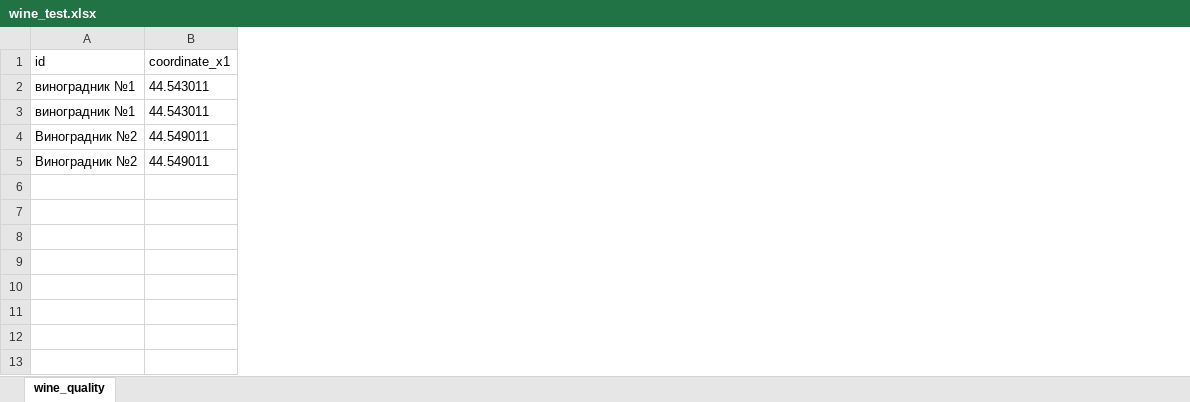
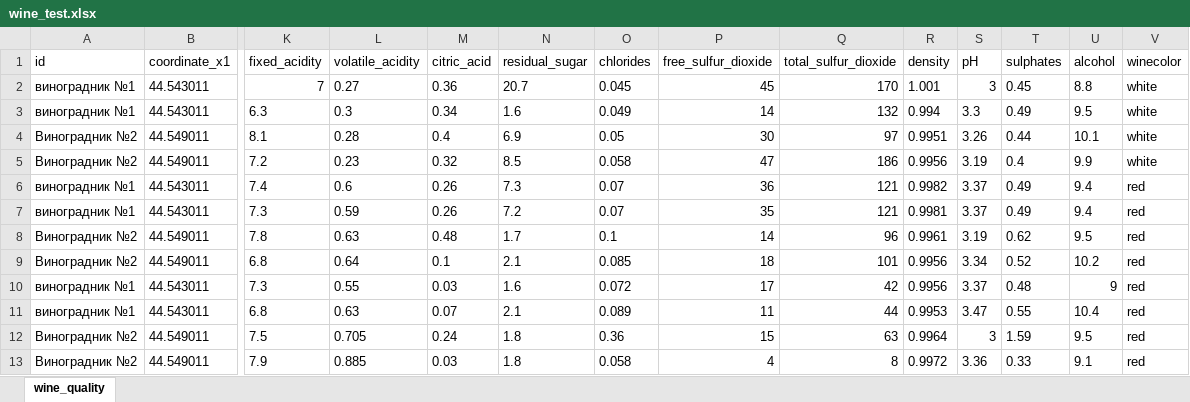
Before and after one commit to TimurZav/hackaton_wine, an Excel workbook: data/wine_map/done/wine_test.xlsx, sheet wine_quality, drawn as a sheet; only a part is shown, gaps mark what is left out; values as stored, in another font and other column widths than the file's, no borders; rows hold the shown columns only; the diff names each change by its address in the sheet, - before the commit and + after, or states it on an @@ line.

Commit message:
add: added new table

```diff
--- a/data/wine_map/done/wine_test.xlsx (sheet wine_quality)
+++ b/data/wine_map/done/wine_test.xlsx (sheet wine_quality)
+column K (fixed_acidity), rows 2-5: 7 | 6.3 | 8.1 | 7.2
+column L (volatile_acidity), rows 2-5: 0.27 | 0.3 | 0.28 | 0.23
+column M (citric_acid), rows 2-5: 0.36 | 0.34 | 0.4 | 0.32
+column N (residual_sugar), rows 2-5: 20.7 | 1.6 | 6.9 | 8.5
+column O (chlorides), rows 2-5: 0.045 | 0.049 | 0.05 | 0.058
+column P (free_sulfur_dioxide), rows 2-5: 45 | 14 | 30 | 47
+column Q (total_sulfur_dioxide), rows 2-5: 170 | 132 | 97 | 186
+column R (density), rows 2-5: 1.001 | 0.994 | 0.9951 | 0.9956
+column S (pH), rows 2-5: 3 | 3.3 | 3.26 | 3.19
+column T (sulphates), rows 2-5: 0.45 | 0.49 | 0.44 | 0.4
+column U (alcohol), rows 2-5: 8.8 | 9.5 | 10.1 | 9.9
+column V (winecolor), rows 2-5: all white
+row 6: виноградник №1 | 44.543011 | 7.4 | 0.6 | 0.26 | 7.3 | 0.07 | 36 | 121 | 0.9982 | 3.37 | 0.49 | 9.4 | red
+row 7: виноградник №1 | 44.543011 | 7.3 | 0.59 | 0.26 | 7.2 | 0.07 | 35 | 121 | 0.9981 | 3.37 | 0.49 | 9.4 | red
+row 8: Виноградник №2 | 44.549011 | 7.8 | 0.63 | 0.48 | 1.7 | 0.1 | 14 | 96 | 0.9961 | 3.19 | 0.62 | 9.5 | red
+row 9: Виноградник №2 | 44.549011 | 6.8 | 0.64 | 0.1 | 2.1 | 0.085 | 18 | 101 | 0.9956 | 3.34 | 0.52 | 10.2 | red
+row 10: виноградник №1 | 44.543011 | 7.3 | 0.55 | 0.03 | 1.6 | 0.072 | 17 | 42 | 0.9956 | 3.37 | 0.48 | 9 | red
+row 11: виноградник №1 | 44.543011 | 6.8 | 0.63 | 0.07 | 2.1 | 0.089 | 11 | 44 | 0.9953 | 3.47 | 0.55 | 10.4 | red
+row 12: Виноградник №2 | 44.549011 | 7.5 | 0.705 | 0.24 | 1.8 | 0.36 | 15 | 63 | 0.9964 | 3 | 1.59 | 9.5 | red
+row 13: Виноградник №2 | 44.549011 | 7.9 | 0.885 | 0.03 | 1.8 | 0.058 | 4 | 8 | 0.9972 | 3.36 | 0.33 | 9.1 | red
```
Also changed, not shown: 6 other files.
